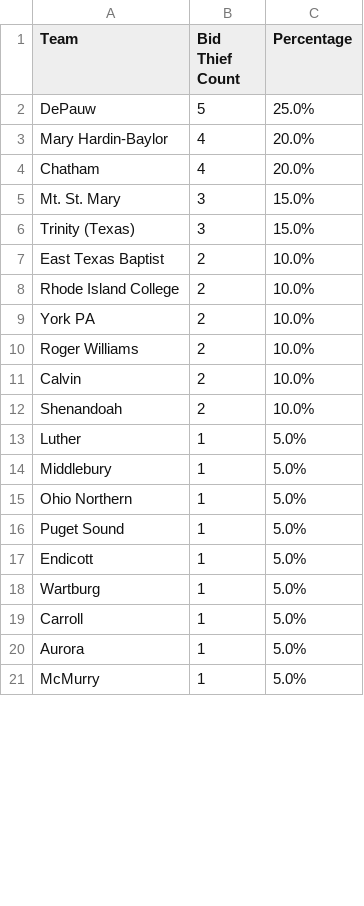
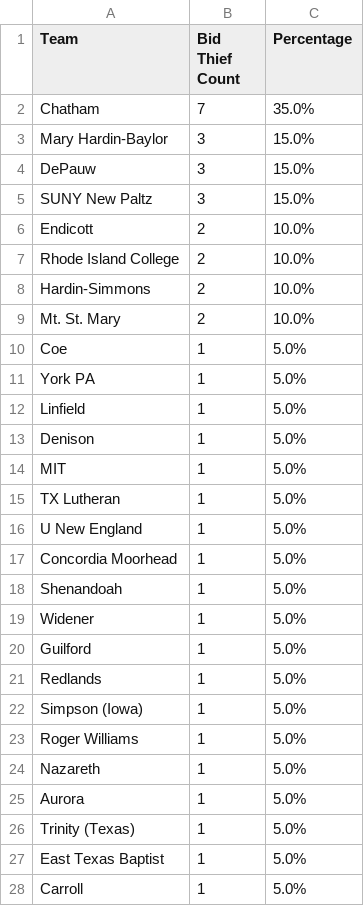
Before and after one commit to scottpeterson/d3-bball-npi, a CSV file: myapp/data/2025/bid_thieves.csv, drawn as a sheet; only a part is shown; the diff covers the shown part only.

```diff
--- a/myapp/data/2025/bid_thieves.csv
+++ b/myapp/data/2025/bid_thieves.csv
@@ -1,21 +1,28 @@
 Team,Bid Thief Count,Percentage
-DePauw,5,25.0%
-Mary Hardin-Baylor,4,20.0%
-Chatham,4,20.0%
-Mt. St. Mary,3,15.0%
-Trinity (Texas),3,15.0%
-East Texas Baptist,2,10.0%
+Chatham,7,35.0%
+Mary Hardin-Baylor,3,15.0%
+DePauw,3,15.0%
+SUNY New Paltz,3,15.0%
+Endicott,2,10.0%
 Rhode Island College,2,10.0%
-York PA,2,10.0%
-Roger Williams,2,10.0%
-Calvin,2,10.0%
-Shenandoah,2,10.0%
-Luther,1,5.0%
-Middlebury,1,5.0%
-Ohio Northern,1,5.0%
-Puget Sound,1,5.0%
-Endicott,1,5.0%
-Wartburg,1,5.0%
+Hardin-Simmons,2,10.0%
+Mt. St. Mary,2,10.0%
+Coe,1,5.0%
+York PA,1,5.0%
+Linfield,1,5.0%
+Denison,1,5.0%
+MIT,1,5.0%
+TX Lutheran,1,5.0%
+U New England,1,5.0%
+Concordia Moorhead,1,5.0%
+Shenandoah,1,5.0%
+Widener,1,5.0%
+Guilford,1,5.0%
+Redlands,1,5.0%
+Simpson (Iowa),1,5.0%
+Roger Williams,1,5.0%
+Nazareth,1,5.0%
+Aurora,1,5.0%
+Trinity (Texas),1,5.0%
+East Texas Baptist,1,5.0%
 Carroll,1,5.0%
-Aurora,1,5.0%
-McMurry,1,5.0%
```
Also changed, not shown: 7 removed rows elsewhere in this file, myapp/data/2025/npi.csv, myapp/data/2025/simulation_stats.csv, 3 other files.
